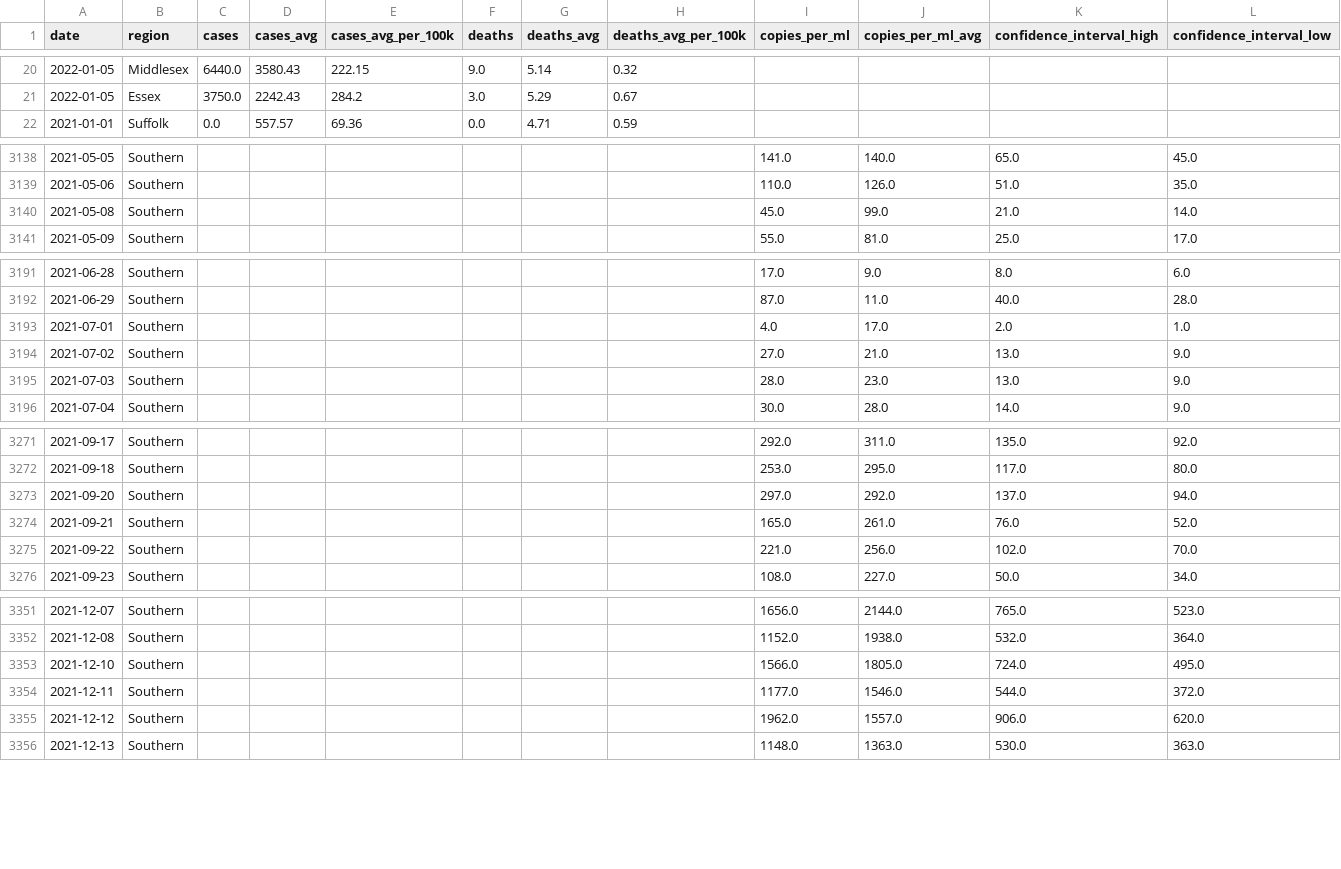
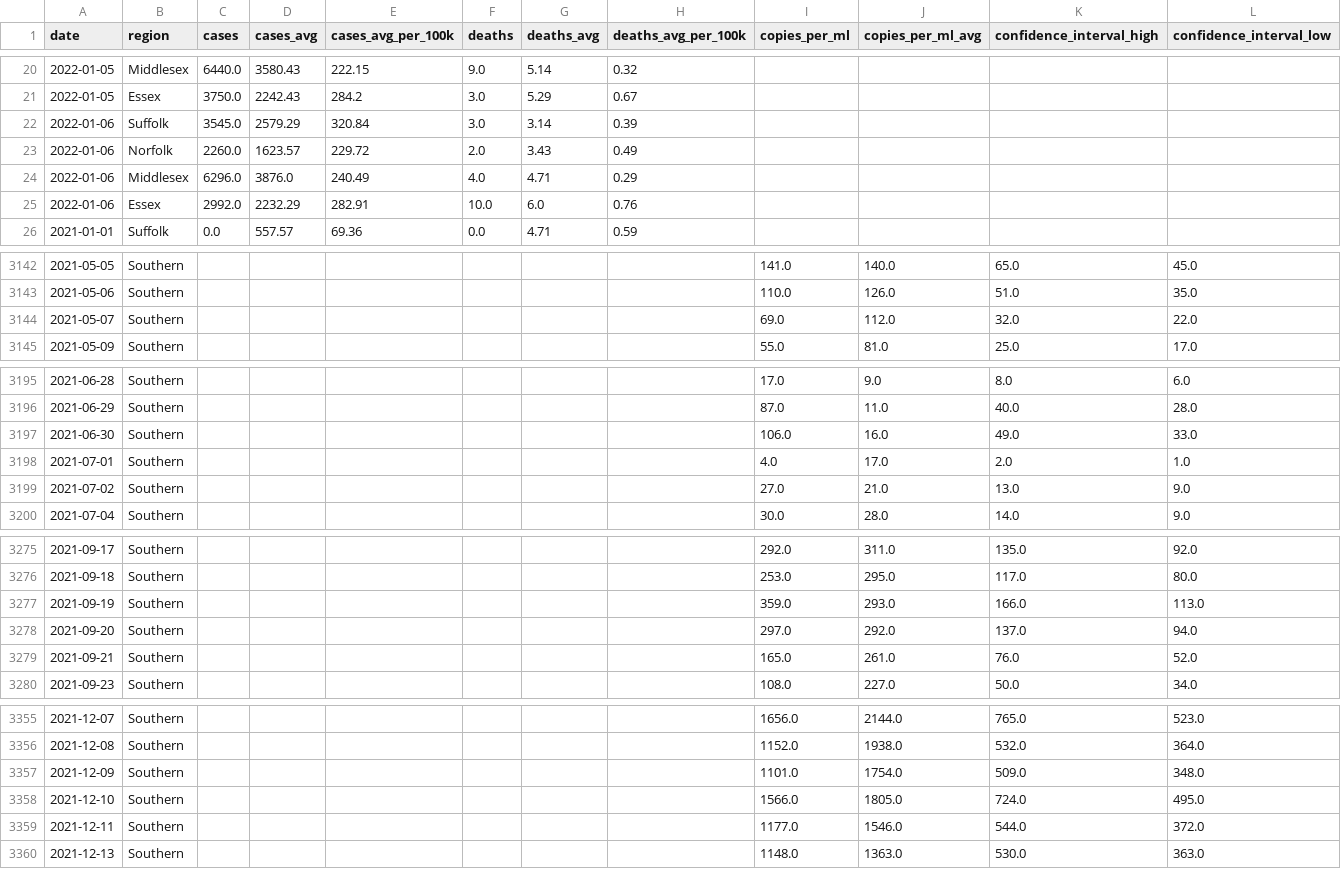
Before and after one commit to cypressf/covid-wastewater, a CSV file: covid-19-wastewater.csv, drawn as a sheet; only a part is shown, gaps mark what is left out; removed rows and columns are numbered as before the commit, all else as after; the diff covers the shown part only; the diff names each change by its address in the sheet, - before the commit and + after, or states it on an @@ line.

```diff
--- a/covid-19-wastewater.csv
+++ b/covid-19-wastewater.csv
+row 22: 2022-01-06 | Suffolk | 3545.0 | 2579.29 | 320.84 | 3.0 | 3.14 | 0.39
+row 23: 2022-01-06 | Norfolk | 2260.0 | 1623.57 | 229.72 | 2.0 | 3.43 | 0.49
+row 24: 2022-01-06 | Middlesex | 6296.0 | 3876.0 | 240.49 | 4.0 | 4.71 | 0.29
+row 25: 2022-01-06 | Essex | 2992.0 | 2232.29 | 282.91 | 10.0 | 6.0 | 0.76
-row 3140: 2021-05-08 | Southern |  |  |  |  |  |  | 45.0 | 99.0 | 21.0 | 14.0
+row 3144: 2021-05-07 | Southern |  |  |  |  |  |  | 69.0 | 112.0 | 32.0 | 22.0
+row 3197: 2021-06-30 | Southern |  |  |  |  |  |  | 106.0 | 16.0 | 49.0 | 33.0
-row 3195: 2021-07-03 | Southern |  |  |  |  |  |  | 28.0 | 23.0 | 13.0 | 9.0
+row 3277: 2021-09-19 | Southern |  |  |  |  |  |  | 359.0 | 293.0 | 166.0 | 113.0
-row 3275: 2021-09-22 | Southern |  |  |  |  |  |  | 221.0 | 256.0 | 102.0 | 70.0
+row 3357: 2021-12-09 | Southern |  |  |  |  |  |  | 1101.0 | 1754.0 | 509.0 | 348.0
-row 3355: 2021-12-12 | Southern |  |  |  |  |  |  | 1962.0 | 1557.0 | 906.0 | 620.0
```
Also changed, not shown: 8 added rows and 4 removed rows elsewhere in this file, 3 other files.
